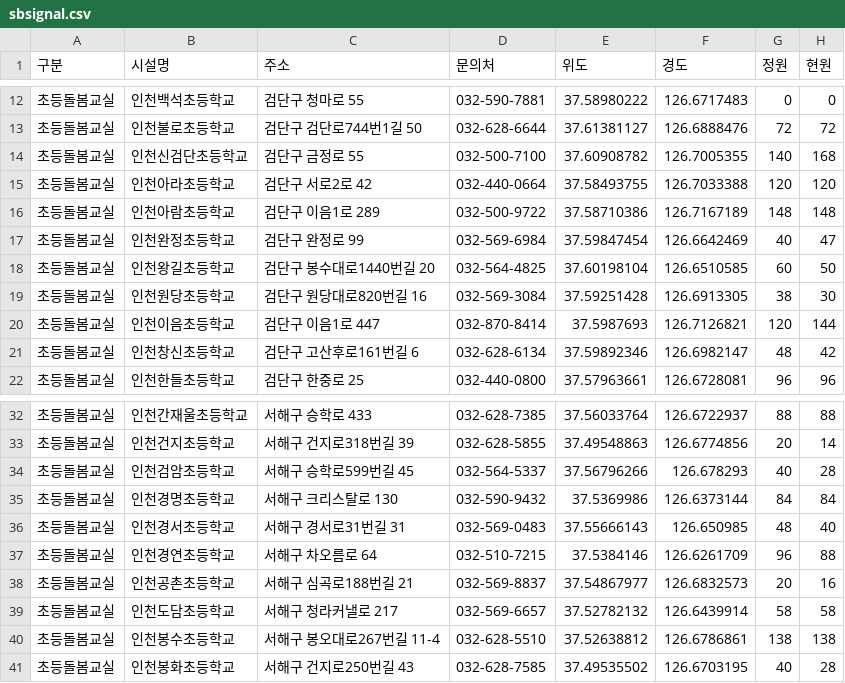
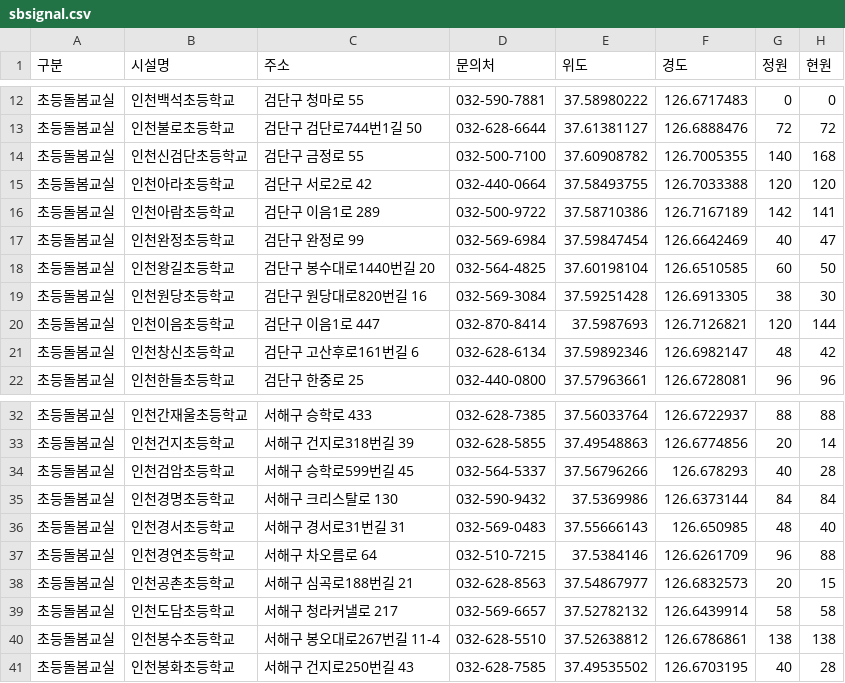
Before and after one commit to lih0606/signal, a CSV file: sbsignal.csv, drawn as a sheet; only a part is shown, gaps mark what is left out.

Commit message:
Update sbsignal.csv

```diff
--- a/sbsignal.csv
+++ b/sbsignal.csv
@@ -15,3 +15,3 @@
 초등돌봄교실,인천아라초등학교,검단구 서로2로 42,032-440-0664,37.58493755,126.7033388,120,120
-초등돌봄교실,인천아람초등학교,검단구 이음1로 289,032-500-9722,37.58710386,126.7167189,148,148
+초등돌봄교실,인천아람초등학교,검단구 이음1로 289,032-500-9722,37.58710386,126.7167189,142,141
 초등돌봄교실,인천완정초등학교,검단구 완정로 99,032-569-6984,37.59847454,126.6642469,40,47
@@ -37,3 +37,3 @@
 초등돌봄교실,인천경연초등학교,서해구 차오름로 64,032-510-7215,37.5384146,126.6261709,96,88
-초등돌봄교실,인천공촌초등학교,서해구 심곡로188번길 21,032-569-8837,37.54867977,126.6832573,20,16
+초등돌봄교실,인천공촌초등학교,서해구 심곡로188번길 21,032-628-8563,37.54867977,126.6832573,20,15
 초등돌봄교실,인천도담초등학교,서해구 청라커낼로 217,032-569-6657,37.52782132,126.6439914,58,58
```
